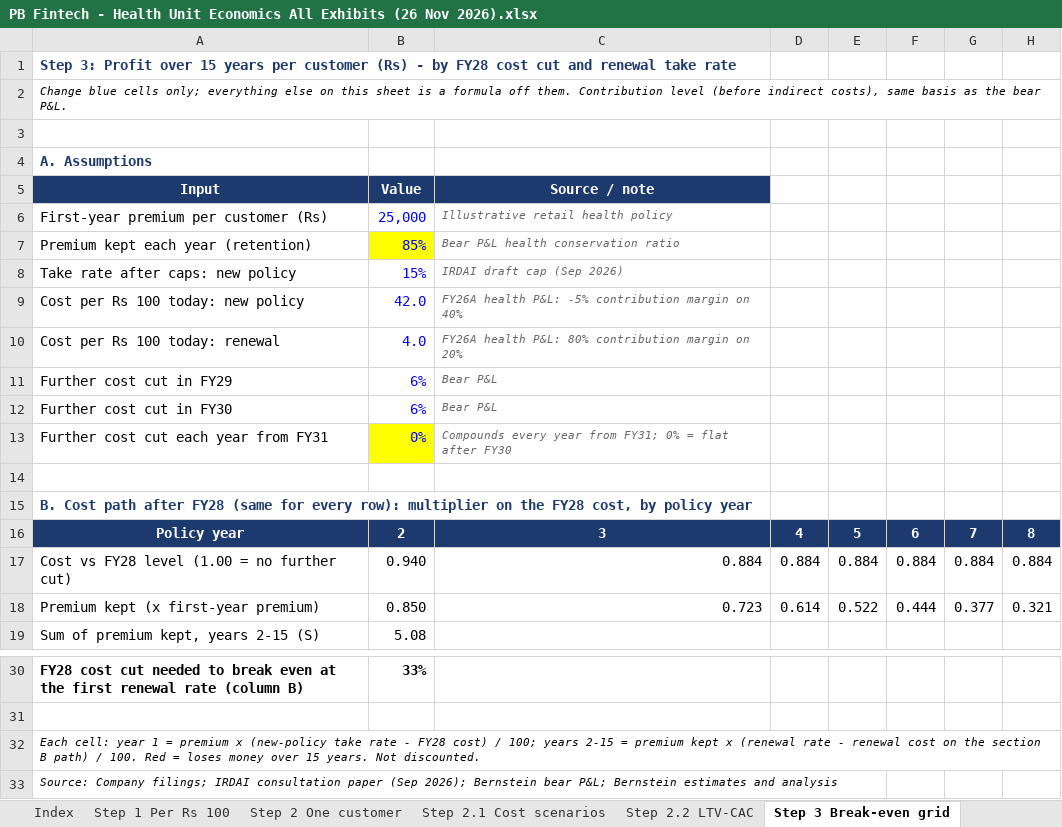
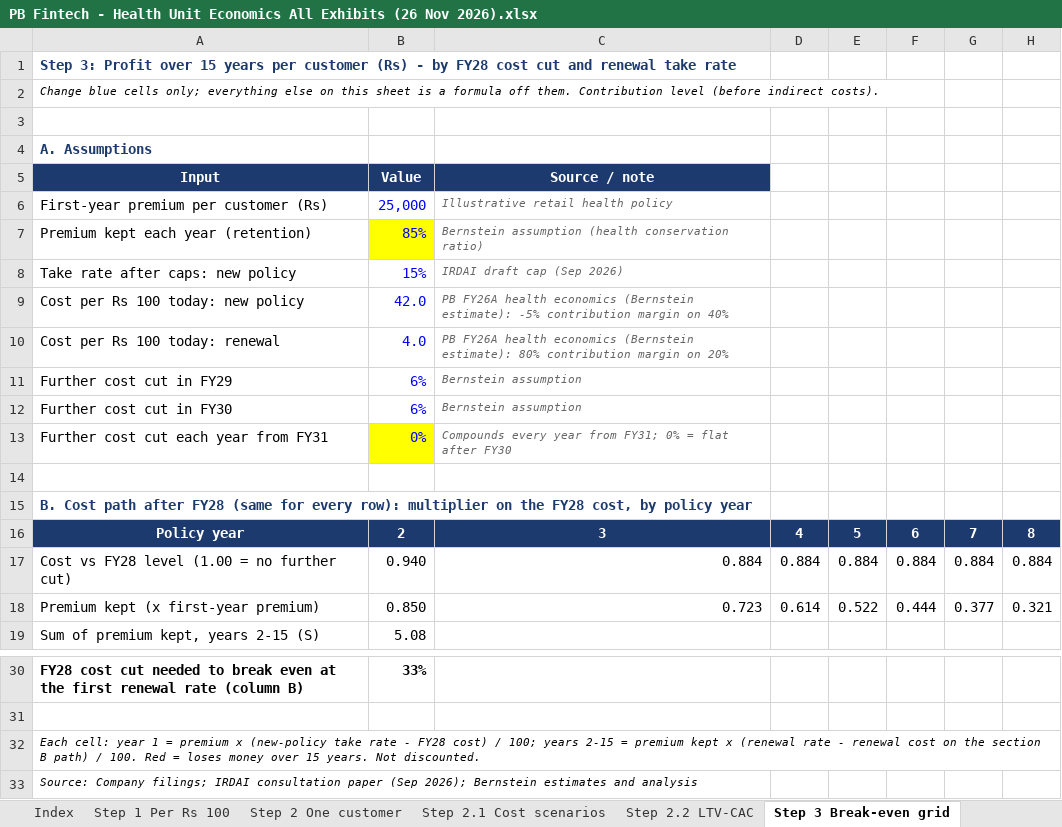
Before and after one commit to hash1191/data, an Excel workbook: PB Fintech - Health Unit Economics All Exhibits (26 Nov 2026).xlsx, sheet Step 3 Break-even grid, drawn as a sheet; only a part is shown, gaps mark what is left out; values as stored, in another font and other column widths than the file's, no borders; conditional formats not drawn; the diff names each change by its address in the sheet, - before the commit and + after, or states it on an @@ line.

```diff
--- a/PB Fintech - Health Unit Economics All Exhibits (26 Nov 2026).xlsx (sheet Step 3 Break-even grid)
+++ b/PB Fintech - Health Unit Economics All Exhibits (26 Nov 2026).xlsx (sheet Step 3 Break-even grid)
-A2: …(before indirect costs), same basis as the bear P&L.
+A2: …(before indirect costs).
-C7: Bear P&L health conservation ratio
+C7: Bernstein assumption (health conservation ratio)
-C9: FY26A health P&L: -5% contribution…
+C9: PB FY26A health economics (Bernstein estimate): -5% contribution…
-C10: FY26A health P&L: 80% contribution…
+C10: PB FY26A health economics (Bernstein estimate): 80% contribution…
-C11:C12: Bear P&L
+C11:C12: Bernstein assumption
-A33: …2026); Bernstein bear P&L; Bernstein estimates and…
+A33: …2026); Bernstein estimates and…
```
Also changed, not shown: sheet Step 4 New vs old book, sheet Step 5 Growth ceiling, sheet Step 6 Why not 30%, sheet Step 8 Softer caps, sheet Step 2 One customer, sheet Step 2.2 LTV-CAC, 4 more sheets, formulas that keep their value, charts or pictures.
